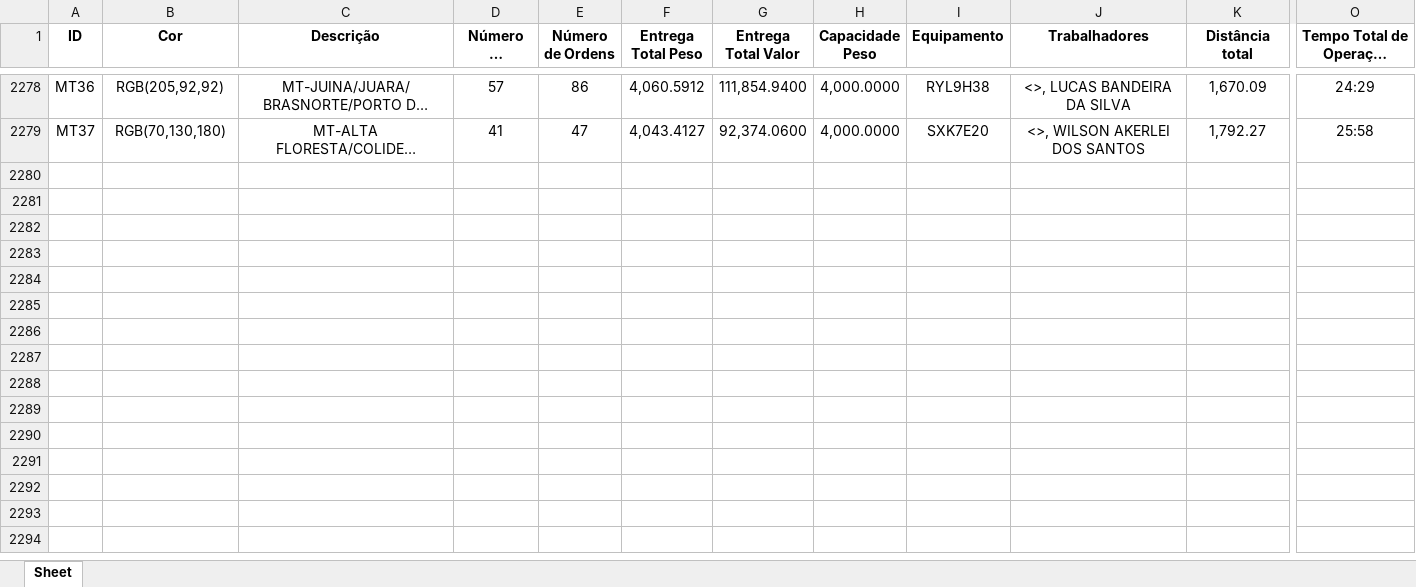
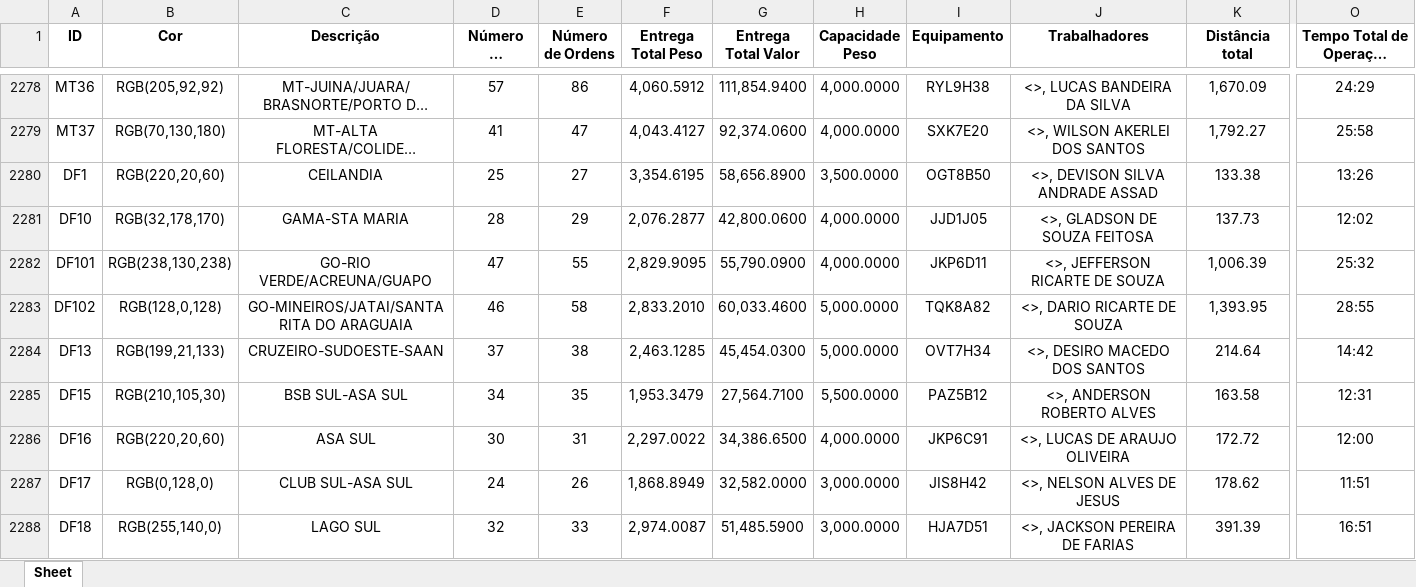
Before and after one commit to Dioney146/DADOSEFATOS, an Excel workbook: dados/DF.xlsx, sheet Sheet, drawn as a sheet; only a part is shown, gaps mark what is left out; long unchanged cells end in …; values as stored, in another font and other column widths than the file's, no borders; table styles not drawn; rows hold the shown columns only; the diff covers the shown part only; the diff names each change by its address in the sheet, - before the commit and + after, or states it on an @@ line.

```diff
--- a/dados/DF.xlsx (sheet Sheet)
+++ b/dados/DF.xlsx (sheet Sheet)
+row 2280: DF1 | RGB(220,20,60) | CEILANDIA | 25 | 27 | 3,354.6195 | 58,656.8900 | 3,500.0000 | OGT8B50 | <>, DEVISON SILVA ANDRADE ASSAD | 133.38 | 13:26
+row 2281: DF10 | RGB(32,178,170) | GAMA-STA MARIA | 28 | 29 | 2,076.2877 | 42,800.0600 | 4,000.0000 | JJD1J05 | <>, GLADSON DE SOUZA FEITOSA | 137.73 | 12:02
+row 2282: DF101 | RGB(238,130,238) | GO-RIO VERDE/ACREUNA/GUAPO | 47 | 55 | 2,829.9095 | 55,790.0900 | 4,000.0000 | JKP6D11 | <>, JEFFERSON RICARTE DE SOUZA | 1,006.39 | 25:32
+row 2283: DF102 | RGB(128,0,128) | GO-MINEIROS/JATAI/SANTA RITA DO ARAGUAIA | 46 | 58 | 2,833.2010 | 60,033.4600 | 5,000.0000 | TQK8A82 | <>, DARIO RICARTE DE SOUZA | 1,393.95 | 28:55
+row 2284: DF13 | RGB(199,21,133) | CRUZEIRO-SUDOESTE-SAAN | 37 | 38 | 2,463.1285 | 45,454.0300 | 5,000.0000 | OVT7H34 | <>, DESIRO MACEDO DOS SANTOS | 214.64 | 14:42
+row 2285: DF15 | RGB(210,105,30) | BSB SUL-ASA SUL | 34 | 35 | 1,953.3479 | 27,564.7100 | 5,500.0000 | PAZ5B12 | <>, ANDERSON ROBERTO ALVES | 163.58 | 12:31
+row 2286: DF16 | RGB(220,20,60) | ASA SUL | 30 | 31 | 2,297.0022 | 34,386.6500 | 4,000.0000 | JKP6C91 | <>, LUCAS DE ARAUJO OLIVEIRA | 172.72 | 12:00
+row 2287: DF17 | RGB(0,128,0) | CLUB SUL-ASA SUL | 24 | 26 | 1,868.8949 | 32,582.0000 | 3,000.0000 | JIS8H42 | <>, NELSON ALVES DE JESUS | 178.62 | 11:51
+row 2288: DF18 | RGB(255,140,0) | LAGO SUL | 32 | 33 | 2,974.0087 | 51,485.5900 | 3,000.0000 | HJA7D51 | <>, JACKSON PEREIRA DE FARIAS | 391.39 | 16:51
```
Also changed, not shown: 25 added rows elsewhere in this sheet, dados/AM.xlsx, dados/ES.xlsx, 5 other files.
